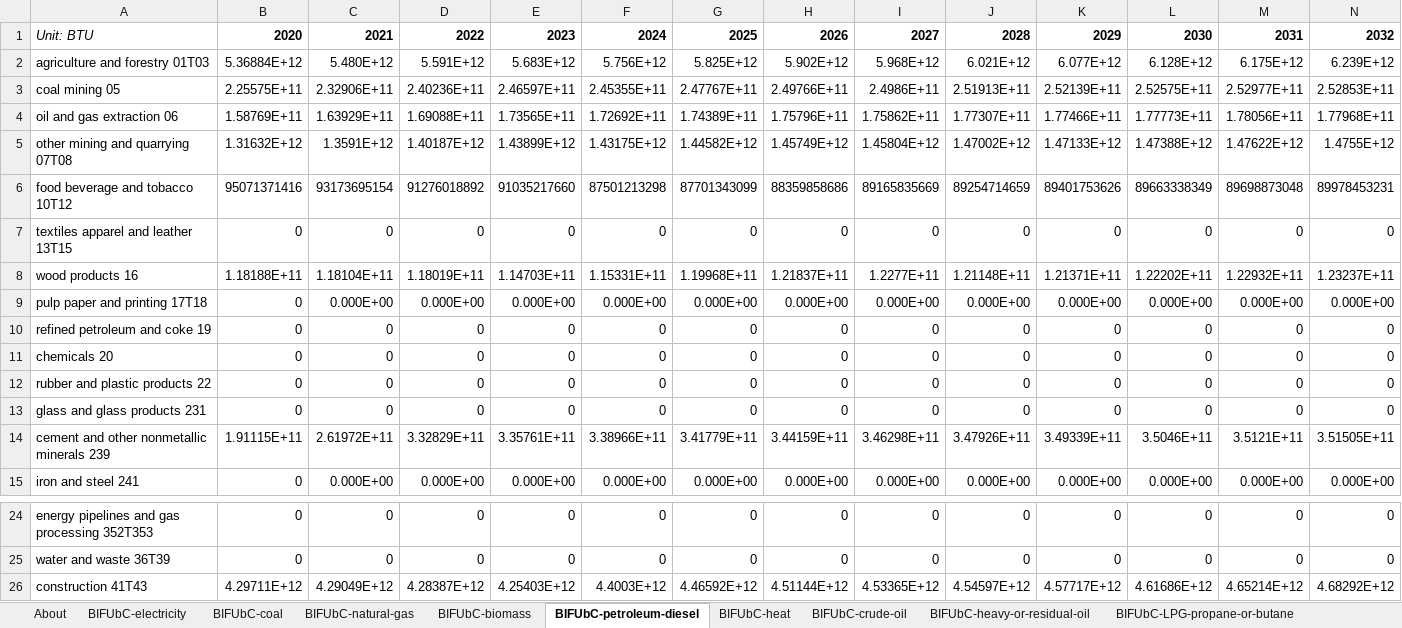
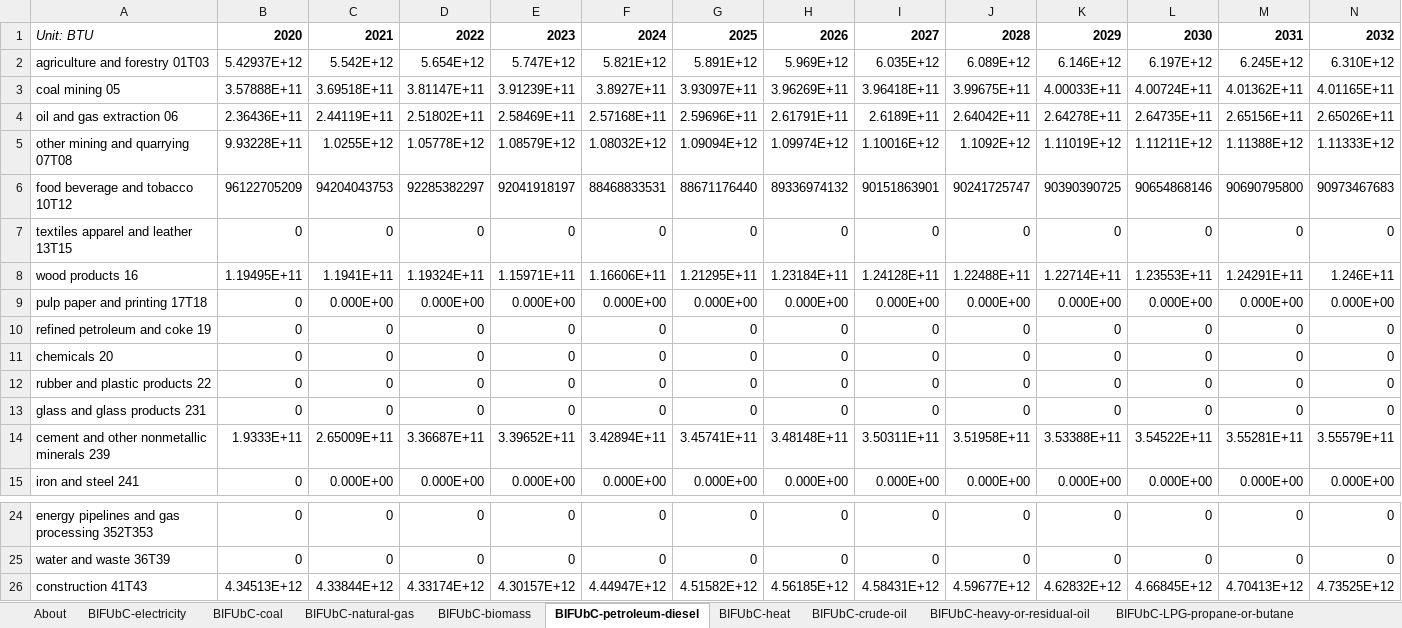
Before and after one commit to EnergyInnovation/eps-montana, an Excel workbook: InputData/indst/BIFUbC/BAU Industrial Fuel Use before CCS.xlsx, sheet BIFUbC-petroleum-diesel, drawn as a sheet; only a part is shown, gaps mark what is left out; values as stored, in another font and other column widths than the file's, no borders; removed rows and columns are numbered as before the commit, all else as after; rows hold the shown columns only; the diff names each change by its address in the sheet, - before the commit and + after, or states it on an @@ line.

```diff
--- a/InputData/indst/BIFUbC/BAU Industrial Fuel Use before CCS.xlsx (sheet BIFUbC-petroleum-diesel)
+++ b/InputData/indst/BIFUbC/BAU Industrial Fuel Use before CCS.xlsx (sheet BIFUbC-petroleum-diesel)
-row 2: agriculture and forestry 01T03 | 5.36884E+12 | 5.480E+12 | 5.591E+12 | 5.683E+12 | 5.756E+12 | 5.825E+12 | 5.902E+12 | 5.968E+12 | 6.021E+12 | 6.077E+12 | 6.128E+12 | 6.175E+12 | 6.239E+12
-row 3: coal mining 05 | 2.25575E+11 | 2.32906E+11 | 2.40236E+11 | 2.46597E+11 | 2.45355E+11 | 2.47767E+11 | 2.49766E+11 | 2.4986E+11 | 2.51913E+11 | 2.52139E+11 | 2.52575E+11 | 2.52977E+11 | 2.52853E+11
-row 4: oil and gas extraction 06 | 1.58769E+11 | 1.63929E+11 | 1.69088E+11 | 1.73565E+11 | 1.72692E+11 | 1.74389E+11 | 1.75796E+11 | 1.75862E+11 | 1.77307E+11 | 1.77466E+11 | 1.77773E+11 | 1.78056E+11 | 1.77968E+11
-row 5: other mining and quarrying 07T08 | 1.31632E+12 | 1.3591E+12 | 1.40187E+12 | 1.43899E+12 | 1.43175E+12 | 1.44582E+12 | 1.45749E+12 | 1.45804E+12 | 1.47002E+12 | 1.47133E+12 | 1.47388E+12 | 1.47622E+12 | 1.4755E+12
-row 6: food beverage and tobacco 10T12 | 95071371416 | 93173695154 | 91276018892 | 91035217660 | 87501213298 | 87701343099 | 88359858686 | 89165835669 | 89254714659 | 89401753626 | 89663338349 | 89698873048 | 89978453231
+row 2: agriculture and forestry 01T03 | 5.42937E+12 | 5.542E+12 | 5.654E+12 | 5.747E+12 | 5.821E+12 | 5.891E+12 | 5.969E+12 | 6.035E+12 | 6.089E+12 | 6.146E+12 | 6.197E+12 | 6.245E+12 | 6.310E+12
+row 3: coal mining 05 | 3.57888E+11 | 3.69518E+11 | 3.81147E+11 | 3.91239E+11 | 3.8927E+11 | 3.93097E+11 | 3.96269E+11 | 3.96418E+11 | 3.99675E+11 | 4.00033E+11 | 4.00724E+11 | 4.01362E+11 | 4.01165E+11
+row 4: oil and gas extraction 06 | 2.36436E+11 | 2.44119E+11 | 2.51802E+11 | 2.58469E+11 | 2.57168E+11 | 2.59696E+11 | 2.61791E+11 | 2.6189E+11 | 2.64042E+11 | 2.64278E+11 | 2.64735E+11 | 2.65156E+11 | 2.65026E+11
+row 5: other mining and quarrying 07T08 | 9.93228E+11 | 1.0255E+12 | 1.05778E+12 | 1.08579E+12 | 1.08032E+12 | 1.09094E+12 | 1.09974E+12 | 1.10016E+12 | 1.1092E+12 | 1.11019E+12 | 1.11211E+12 | 1.11388E+12 | 1.11333E+12
+row 6: food beverage and tobacco 10T12 | 96122705209 | 94204043753 | 92285382297 | 92041918197 | 88468833531 | 88671176440 | 89336974132 | 90151863901 | 90241725747 | 90390390725 | 90654868146 | 90690795800 | 90973467683
-row 8: wood products 16 | 1.18188E+11 | 1.18104E+11 | 1.18019E+11 | 1.14703E+11 | 1.15331E+11 | 1.19968E+11 | 1.21837E+11 | 1.2277E+11 | 1.21148E+11 | 1.21371E+11 | 1.22202E+11 | 1.22932E+11 | 1.23237E+11
+row 8: wood products 16 | 1.19495E+11 | 1.1941E+11 | 1.19324E+11 | 1.15971E+11 | 1.16606E+11 | 1.21295E+11 | 1.23184E+11 | 1.24128E+11 | 1.22488E+11 | 1.22714E+11 | 1.23553E+11 | 1.24291E+11 | 1.246E+11
-row 14: cement and other nonmetallic minerals 239 | 1.91115E+11 | 2.61972E+11 | 3.32829E+11 | 3.35761E+11 | 3.38966E+11 | 3.41779E+11 | 3.44159E+11 | 3.46298E+11 | 3.47926E+11 | 3.49339E+11 | 3.5046E+11 | 3.5121E+11 | 3.51505E+11
+row 14: cement and other nonmetallic minerals 239 | 1.9333E+11 | 2.65009E+11 | 3.36687E+11 | 3.39652E+11 | 3.42894E+11 | 3.45741E+11 | 3.48148E+11 | 3.50311E+11 | 3.51958E+11 | 3.53388E+11 | 3.54522E+11 | 3.55281E+11 | 3.55579E+11
-row 26: construction 41T43 | 4.29711E+12 | 4.29049E+12 | 4.28387E+12 | 4.25403E+12 | 4.4003E+12 | 4.46592E+12 | 4.51144E+12 | 4.53365E+12 | 4.54597E+12 | 4.57717E+12 | 4.61686E+12 | 4.65214E+12 | 4.68292E+12
+row 26: construction 41T43 | 4.34513E+12 | 4.33844E+12 | 4.33174E+12 | 4.30157E+12 | 4.44947E+12 | 4.51582E+12 | 4.56185E+12 | 4.58431E+12 | 4.59677E+12 | 4.62832E+12 | 4.66845E+12 | 4.70413E+12 | 4.73525E+12
```
Also changed, not shown: sheet BIFUbC-electricity, sheet BIFUbC-natural-gas, sheet BIFUbC-biomass, sheet BIFUbC-coal, 24 other files.
